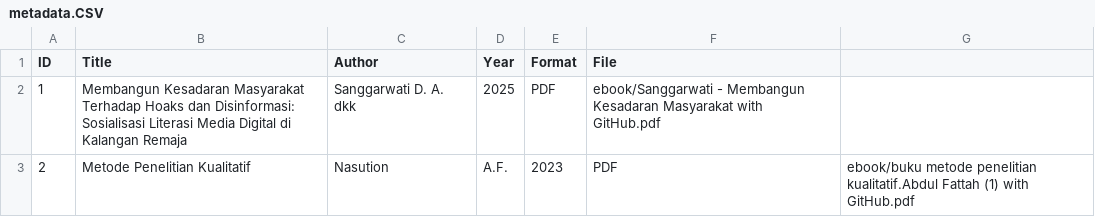
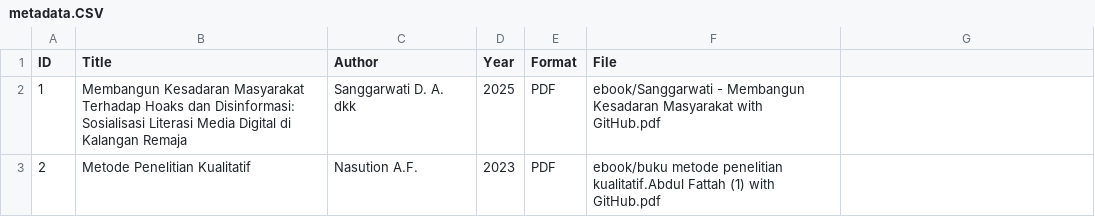
Before and after one commit to mnadyasalsabila19-stack/perpustakaandigital, a CSV file: metadata/metadata.CSV, drawn as a sheet.

Commit message:
metadata.CSV

```diff
--- a/metadata/metadata.CSV
+++ b/metadata/metadata.CSV
@@ -2,2 +2,2 @@ ID,Title,Author,Year,Format,File
 1, Membangun Kesadaran Masyarakat Terhadap Hoaks dan Disinformasi: Sosialisasi Literasi Media Digital di Kalangan Remaja, Sanggarwati D. A. dkk,2025,PDF,ebook/Sanggarwati - Membangun Kesadaran Masyarakat with GitHub.pdf
-2, Metode Penelitian Kualitatif, Nasution, A.F., 2023,PDF, ebook/buku metode penelitian kualitatif.Abdul Fattah (1) with GitHub.pdf
+2, Metode Penelitian Kualitatif, Nasution A.F., 2023,PDF, ebook/buku metode penelitian kualitatif.Abdul Fattah (1) with GitHub.pdf
```
